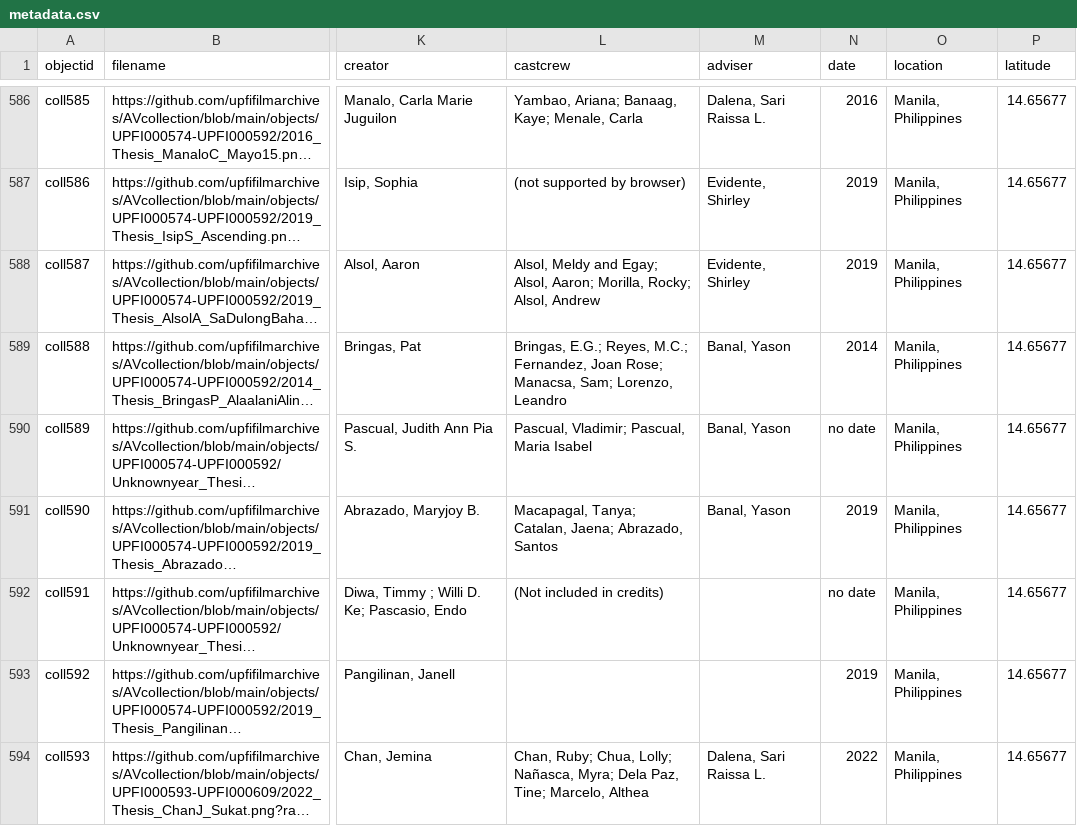
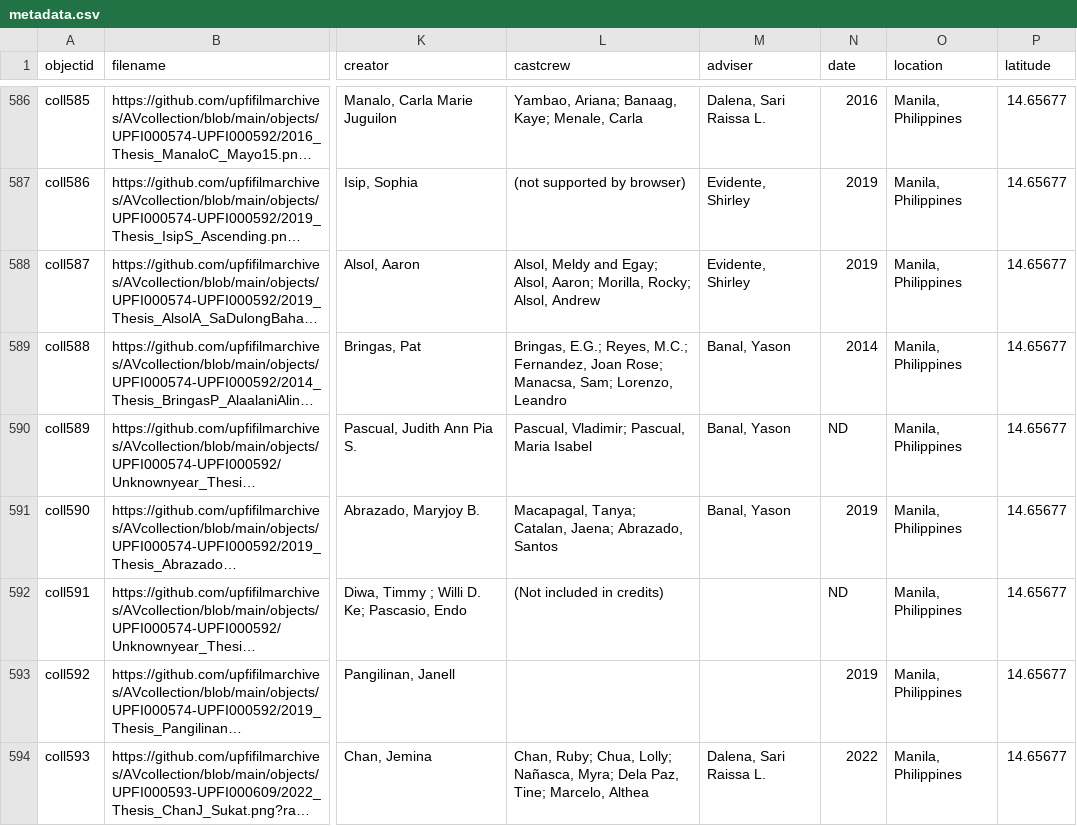
Before and after one commit to mrlessegers/AVcollection, a CSV file: _data/metadata.csv, drawn as a sheet; only a part is shown, gaps mark what is left out; long unchanged cells end in …; the diff covers the shown part only; the diff names each change by its address in the sheet, - before the commit and + after, or states it on an @@ line.

```diff
--- a/_data/metadata.csv
+++ b/_data/metadata.csv
-N590 (date): no date
+N590 (date): ND
-N592 (date): no date
+N592 (date): ND
```
Also changed, not shown: 29 edited cells elsewhere in this file.
